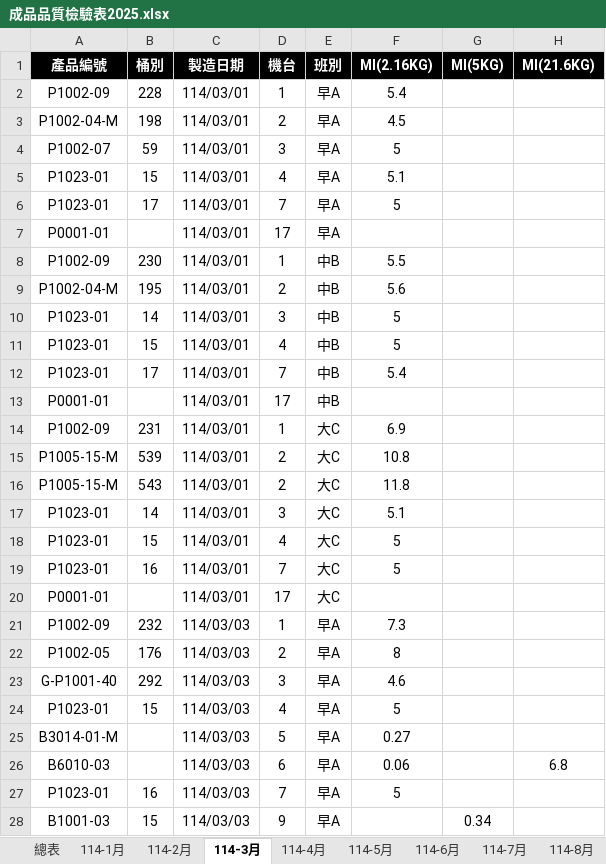
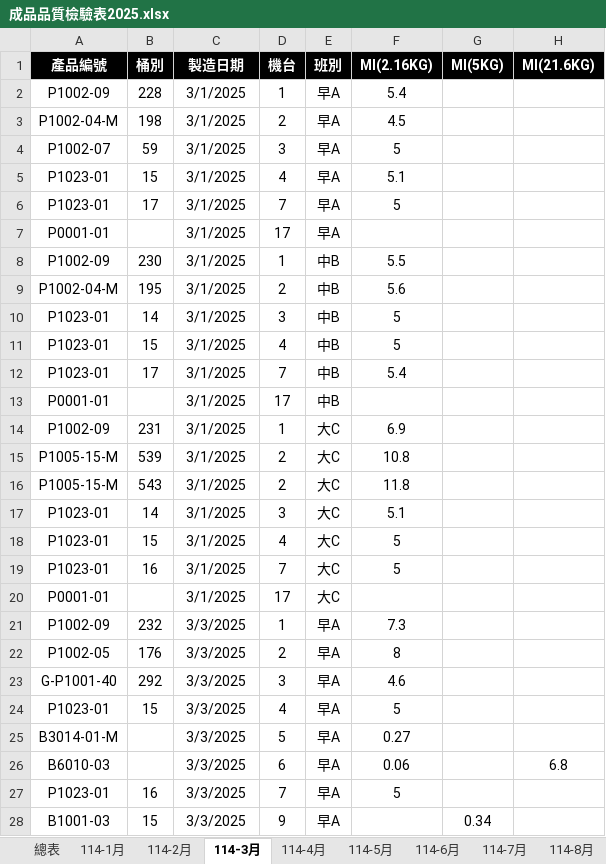
Before and after one commit to a3996123/a3996123.github.io, an Excel workbook: data/成品品質檢驗表2025.xlsx, sheet 114-3月, drawn as a sheet; only a part is shown; values as stored, in another font and other column widths than the file's, no borders; conditional formats and table styles not drawn; the diff covers the shown part only; the diff names each change by its address in the sheet, - before the commit and + after, or states it on an @@ line.

```diff
--- a/data/成品品質檢驗表2025.xlsx (sheet 114-3月)
+++ b/data/成品品質檢驗表2025.xlsx (sheet 114-3月)
-C2:C20 (製造日期): 114/03/01
+C2:C20 (製造日期): 3/1/2025
-C21:C28 (製造日期): 114/03/03
+C21:C28 (製造日期): 3/3/2025
```
Also changed, not shown: 699 edited cells elsewhere in this sheet, sheet 114-11月, sheet 114-5月, sheet 114-2月, sheet 114-8月, sheet 114-7月, sheet 114-10月, 5 more sheets, hidden cells, charts or pictures, 1 other file.
